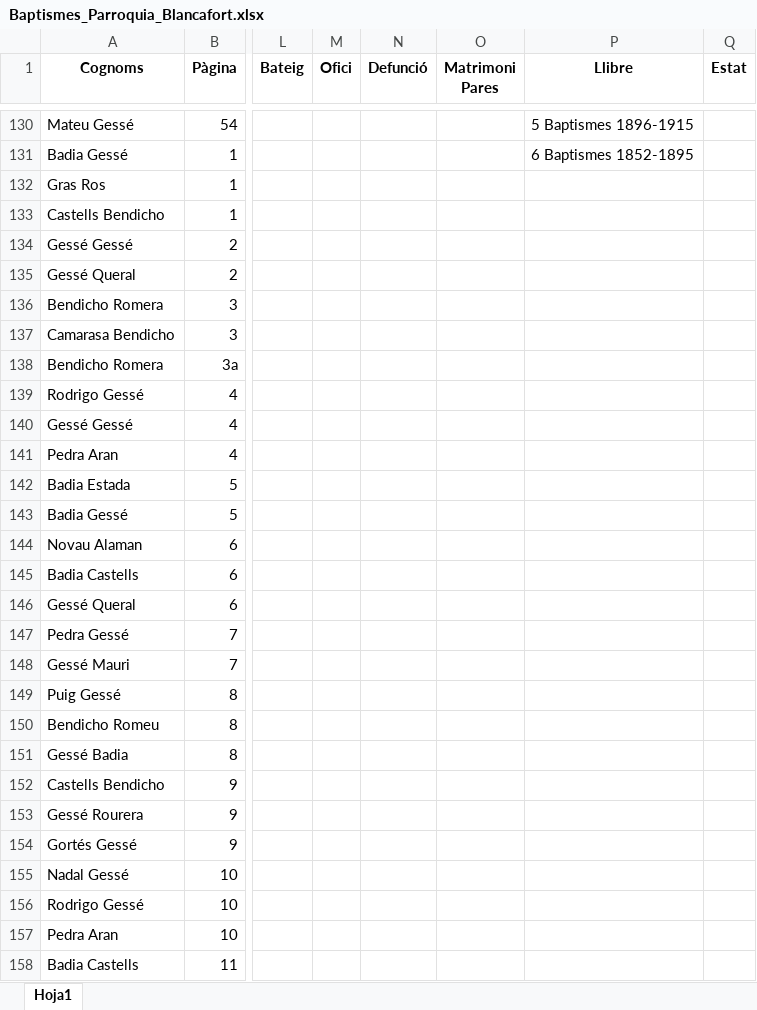
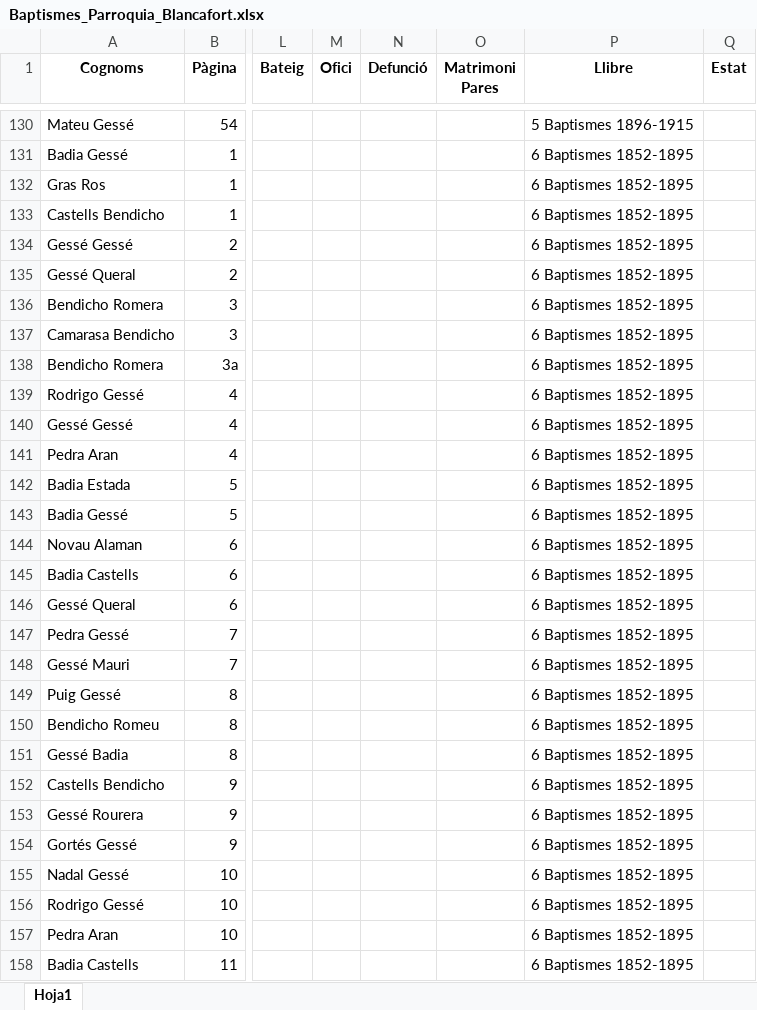
Before and after one commit to arbreFamiliar/DadesGenerals, an Excel workbook: Bisbats/Catalunya/Lleida/Blancafort/Sacraments/Baptismes/Excel/Baptismes_Parroquia_Blancafort.xlsx, sheet Hoja1, drawn as a sheet; only a part is shown, gaps mark what is left out; values as stored, in another font and other column widths than the file's, no borders; the diff covers the shown part only; the diff names each change by its address in the sheet, - before the commit and + after, or states it on an @@ line.

Commit message:
completat indexació llibres baptismasls blancafort 1852-1895

```diff
--- a/Bisbats/Catalunya/Lleida/Blancafort/Sacraments/Baptismes/Excel/Baptismes_Parroquia_Blancafort.xlsx (sheet Hoja1)
+++ b/Bisbats/Catalunya/Lleida/Blancafort/Sacraments/Baptismes/Excel/Baptismes_Parroquia_Blancafort.xlsx (sheet Hoja1)
-P132:P158 (Llibre): (empty)
+P132:P158 (Llibre): 6 Baptismes 1852-1895
```
Also changed, not shown: other rows of this sheet.
